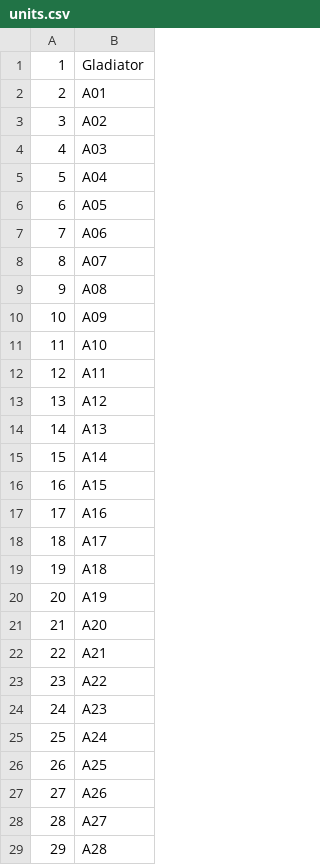
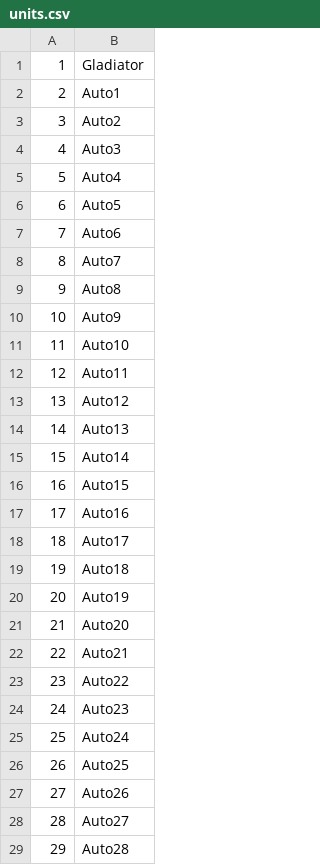
Before and after one commit to OneTrueHeir-Valentine/BerwickWorkshop, a CSV file: reference/units.csv, drawn as a sheet; only a part is shown; the diff covers the shown part only.

```diff
--- a/reference/units.csv
+++ b/reference/units.csv
@@ -1,29 +1,29 @@
 1,Gladiator
-2,A01
-3,A02
-4,A03
-5,A04
-6,A05
-7,A06
-8,A07
-9,A08
-10,A09
-11,A10
-12,A11
-13,A12
-14,A13
-15,A14
-16,A15
-17,A16
-18,A17
-19,A18
-20,A19
-21,A20
-22,A21
-23,A22
-24,A23
-25,A24
-26,A25
-27,A26
-28,A27
-29,A28
+2,Auto1
+3,Auto2
+4,Auto3
+5,Auto4
+6,Auto5
+7,Auto6
+8,Auto7
+9,Auto8
+10,Auto9
+11,Auto10
+12,Auto11
+13,Auto12
+14,Auto13
+15,Auto14
+16,Auto15
+17,Auto16
+18,Auto17
+19,Auto18
+20,Auto19
+21,Auto20
+22,Auto21
+23,Auto22
+24,Auto23
+25,Auto24
+26,Auto25
+27,Auto26
+28,Auto27
+29,Auto28
```
Also changed, not shown: 13 edited cells elsewhere in this file, 12 other files.
